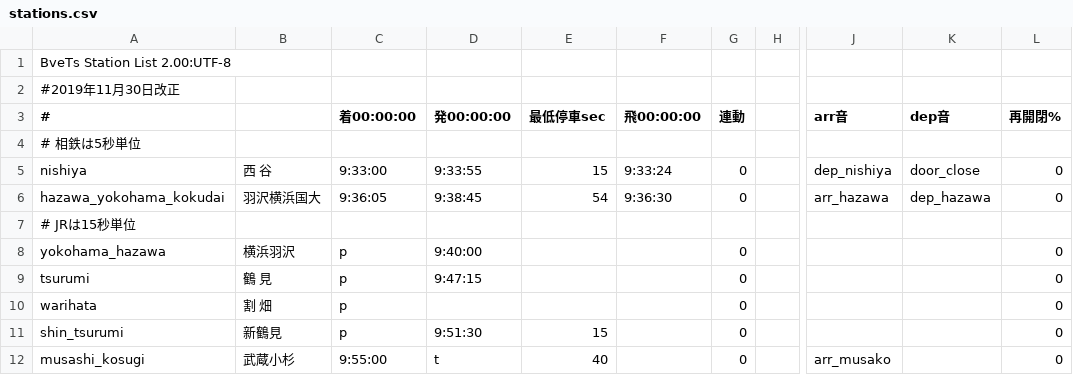
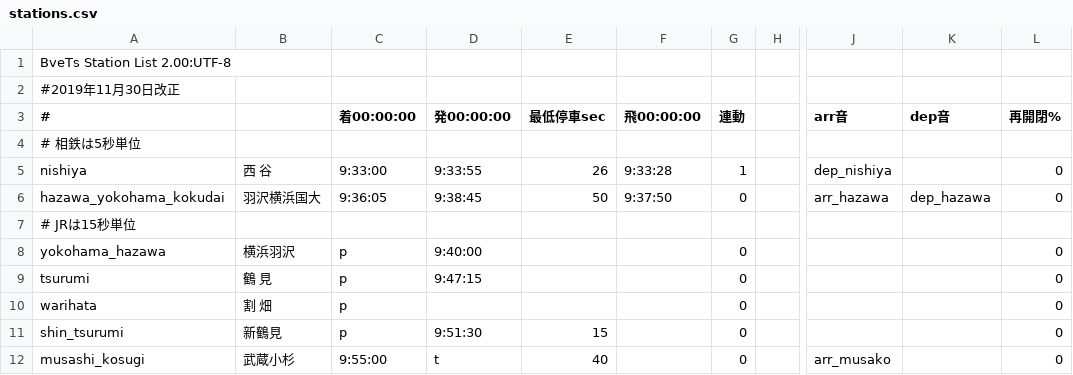
Before and after one commit to p4ken/sj-map, a CSV file: operation/130M/stations.csv, drawn as a sheet; only a part is shown, gaps mark what is left out; the diff names each change by its address in the sheet, - before the commit and + after, or states it on an @@ line.

```diff
--- a/operation/130M/stations.csv
+++ b/operation/130M/stations.csv
-E5 (最低停車sec): 15
+E5 (最低停車sec): 26
-F5 (飛00:00:00): 9:33:24
+F5 (飛00:00:00): 9:33:28
-G5 (連動): 0
+G5 (連動): 1
-K5 (dep音): door_close
+K5 (dep音): (empty)
-E6 (最低停車sec): 54
+E6 (最低停車sec): 50
-F6 (飛00:00:00): 9:36:30
+F6 (飛00:00:00): 9:37:50
```
Also changed, not shown: effect/sounds.csv, operation/234M/stations.csv, 14 other files.
